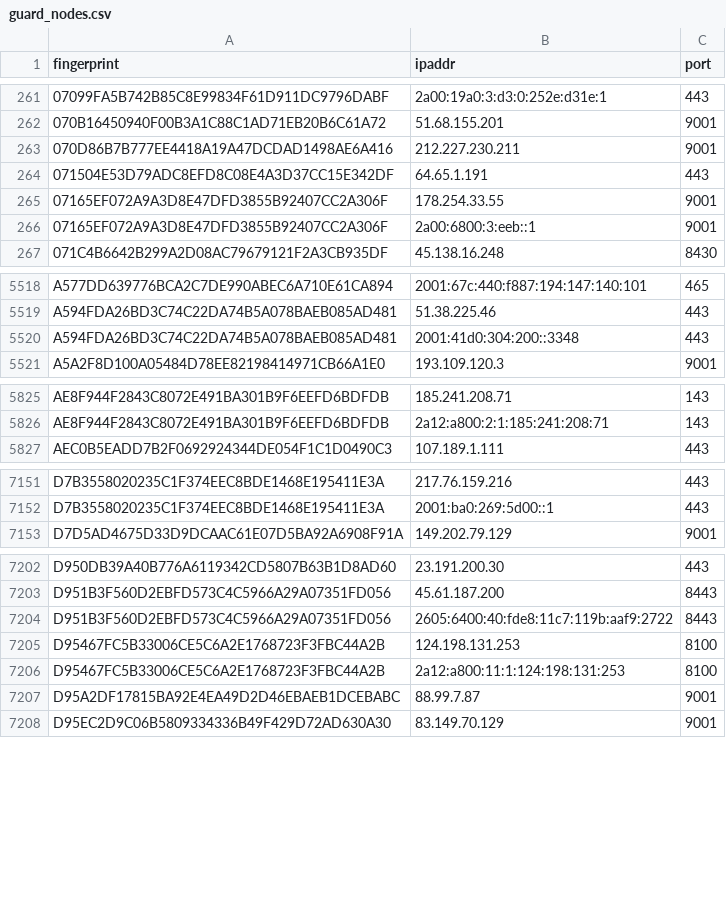
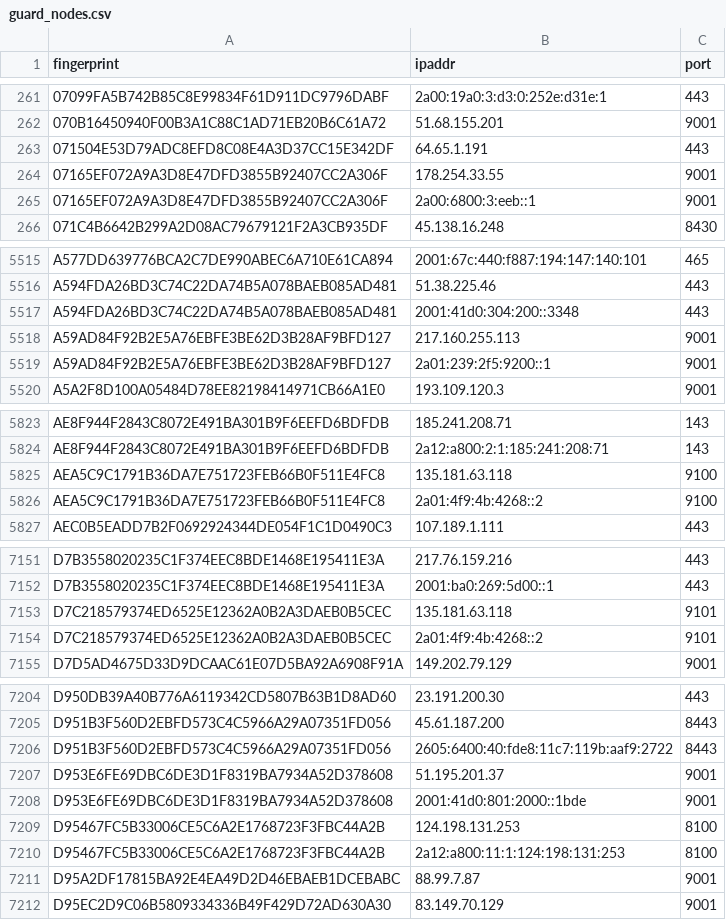
Before and after one commit to 0xPratikPatil/peel-the-net, a CSV file: dataset/guard_nodes.csv, drawn as a sheet; only a part is shown, gaps mark what is left out; the diff covers the shown part only.

```diff
--- a/dataset/guard_nodes.csv
+++ b/dataset/guard_nodes.csv
@@ -262,3 +262,2 @@ fingerprint,ipaddr,port
 070B16450940F00B3A1C88C1AD71EB20B6C61A72,51.68.155.201,9001
-070D86B7B777EE4418A19A47DCDAD1498AE6A416,212.227.230.211,9001
 071504E53D79ADC8EFD8C08E4A3D37CC15E342DF,64.65.1.191,443
@@ -5520,2 +5517,4 @@ A594FDA26BD3C74C22DA74B5A078BAEB085AD481,51.38.225.46,443
 A594FDA26BD3C74C22DA74B5A078BAEB085AD481,2001:41d0:304:200::3348,443
+A59AD84F92B2E5A76EBFE3BE62D3B28AF9BFD127,217.160.255.113,9001
+A59AD84F92B2E5A76EBFE3BE62D3B28AF9BFD127,2a01:239:2f5:9200::1,9001
 A5A2F8D100A05484D78EE82198414971CB66A1E0,193.109.120.3,9001
@@ -5826,2 +5824,4 @@ AE8F944F2843C8072E491BA301B9F6EEFD6BDFDB,185.241.208.71,143
 AE8F944F2843C8072E491BA301B9F6EEFD6BDFDB,2a12:a800:2:1:185:241:208:71,143
+AEA5C9C1791B36DA7E751723FEB66B0F511E4FC8,135.181.63.118,9100
+AEA5C9C1791B36DA7E751723FEB66B0F511E4FC8,2a01:4f9:4b:4268::2,9100
 AEC0B5EADD7B2F0692924344DE054F1C1D0490C3,107.189.1.111,443
@@ -7152,2 +7152,4 @@ D7B3558020235C1F374EEC8BDE1468E195411E3A,217.76.159.216,443
 D7B3558020235C1F374EEC8BDE1468E195411E3A,2001:ba0:269:5d00::1,443
+D7C218579374ED6525E12362A0B2A3DAEB0B5CEC,135.181.63.118,9101
+D7C218579374ED6525E12362A0B2A3DAEB0B5CEC,2a01:4f9:4b:4268::2,9101
 D7D5AD4675D33D9DCAAC61E07D5BA92A6908F91A,149.202.79.129,9001
@@ -7204,2 +7206,4 @@ D951B3F560D2EBFD573C4C5966A29A07351FD056,45.61.187.200,8443
 D951B3F560D2EBFD573C4C5966A29A07351FD056,2605:6400:40:fde8:11c7:119b:aaf9:2722,8443
+D953E6FE69DBC6DE3D1F8319BA7934A52D378608,51.195.201.37,9001
+D953E6FE69DBC6DE3D1F8319BA7934A52D378608,2001:41d0:801:2000::1bde,9001
 D95467FC5B33006CE5C6A2E1768723F3FBC44A2B,124.198.131.253,8100
```
Also changed, not shown: 4 removed rows elsewhere in this file, dataset/all_nodes.csv, 3 other files.
